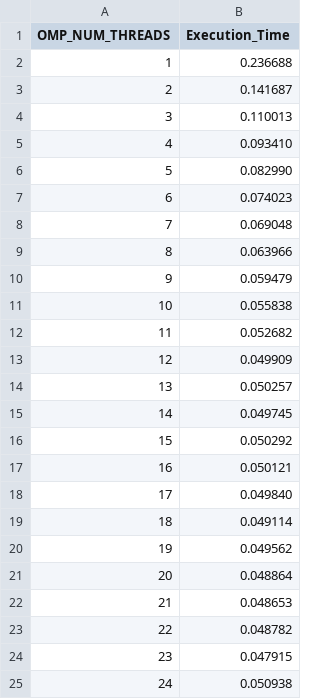
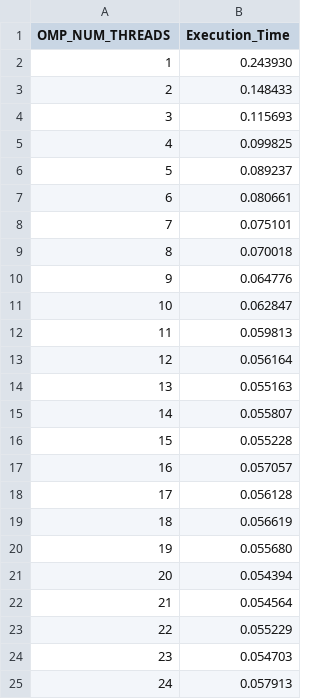
Before and after one commit to EdoardoZappia/HPC_ex, a CSV file: HPC_ex2/omp_strong_thin.csv, drawn as a sheet.

```diff
--- a/HPC_ex2/omp_strong_thin.csv
+++ b/HPC_ex2/omp_strong_thin.csv
@@ -1,25 +1,25 @@
 OMP_NUM_THREADS,Execution_Time
-1,0.236688
-2,0.141687
-3,0.110013
-4,0.093410
-5,0.082990
-6,0.074023
-7,0.069048
-8,0.063966
-9,0.059479
-10,0.055838
-11,0.052682
-12,0.049909
-13,0.050257
-14,0.049745
-15,0.050292
-16,0.050121
-17,0.049840
-18,0.049114
-19,0.049562
-20,0.048864
-21,0.048653
-22,0.048782
-23,0.047915
-24,0.050938
+1,0.243930
+2,0.148433
+3,0.115693
+4,0.099825
+5,0.089237
+6,0.080661
+7,0.075101
+8,0.070018
+9,0.064776
+10,0.062847
+11,0.059813
+12,0.056164
+13,0.055163
+14,0.055807
+15,0.055228
+16,0.057057
+17,0.056128
+18,0.056619
+19,0.055680
+20,0.054394
+21,0.054564
+22,0.055229
+23,0.054703
+24,0.057913
```
Also changed, not shown: HPC_ex2/mpi_strong_epyc.csv, HPC_ex2/mpi_weak_epyc.csv, 21 other files.
